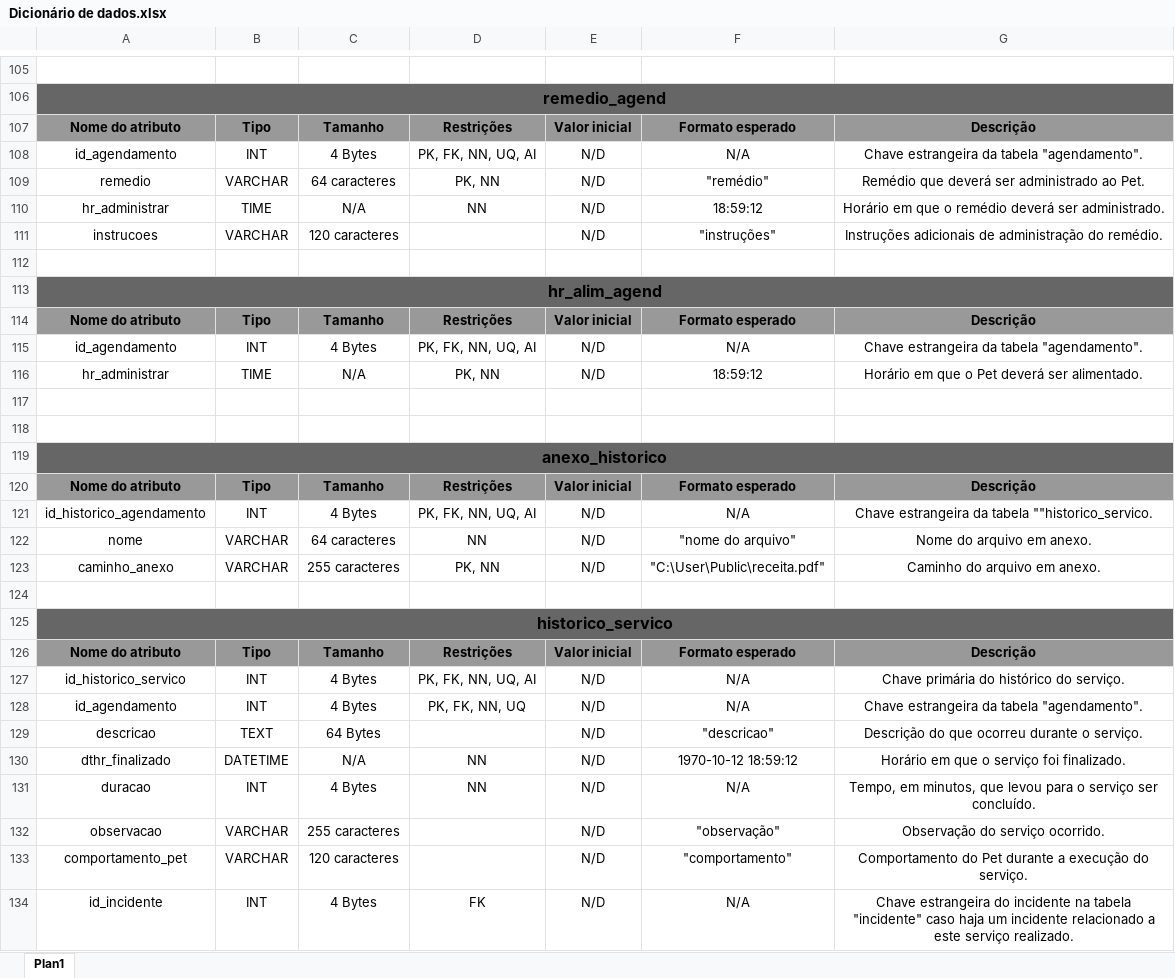
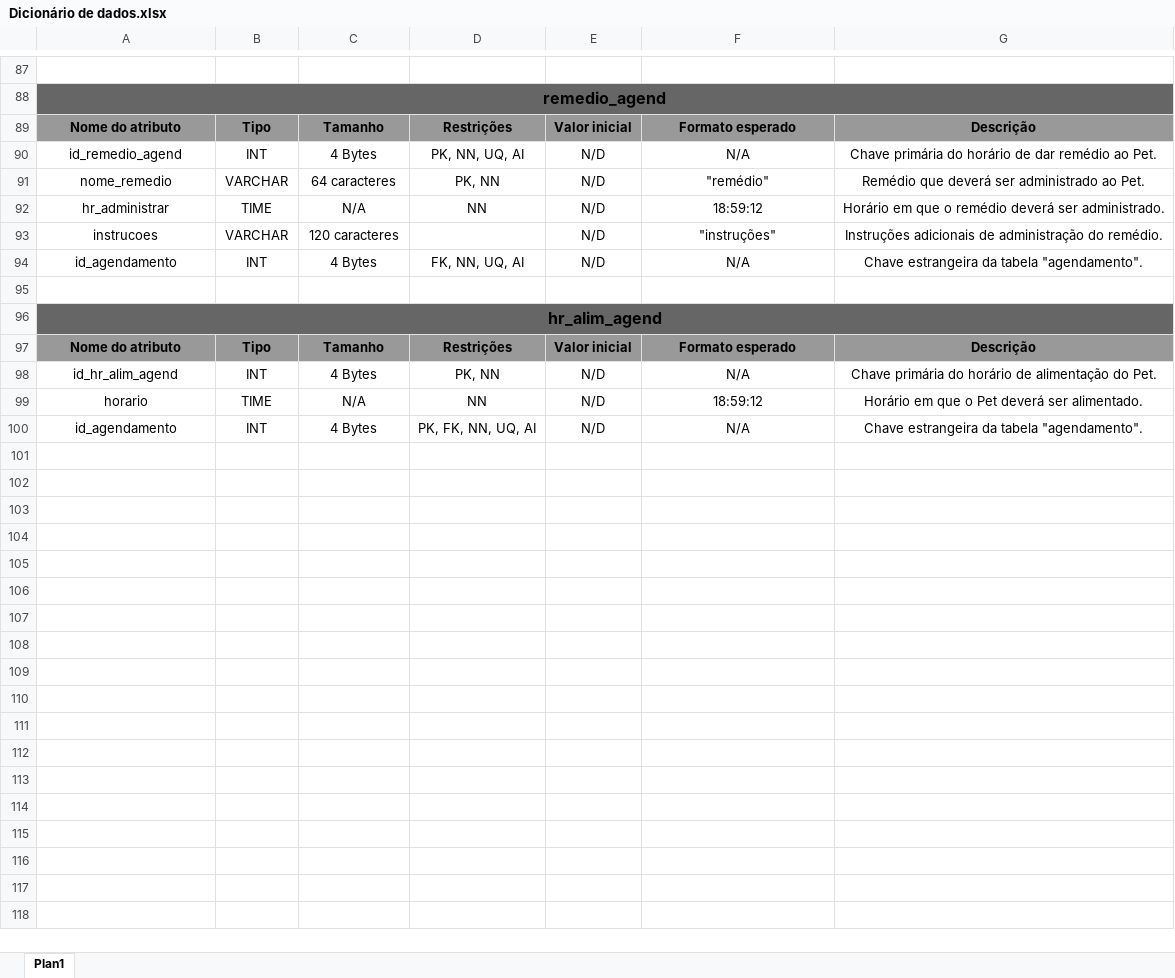
Before and after one commit to 333NNN/PetAgenda, an Excel workbook: banco/documentacao/Dicionário de dados.xlsx, sheet Plan1, drawn as a sheet; only a part is shown, gaps mark what is left out; values as stored, in another font and other column widths than the file's, no borders; removed rows and columns are numbered as before the commit, all else as after; the diff covers the shown part only; the diff names each change by its address in the sheet, - before the commit and + after, or states it on an @@ line.

```diff
--- a/banco/documentacao/Dicionário de dados.xlsx (sheet Plan1)
+++ b/banco/documentacao/Dicionário de dados.xlsx (sheet Plan1)
-A90: id_agendamento
+A90: id_remedio_agend
-D90: PK, FK, NN, UQ, AI
+D90: PK, NN, UQ, AI
-G90: Chave estrangeira da tabela "agendamento".
+G90: Chave primária do horário de dar remédio ao Pet.
-A91: remedio
+A91: nome_remedio
+row 94: id_agendamento | INT | 4 Bytes | FK, NN, UQ, AI | N/D | N/A | Chave estrangeira da tabela "agendamento".
+row 98: id_hr_alim_agend | INT | 4 Bytes | PK, NN | N/D | N/A | Chave primária do horário de alimentação do Pet.
+row 99: horario | TIME | N/A | NN | N/D | 18:59:12 | Horário em que o Pet deverá ser alimentado.
-row 116: hr_administrar | TIME | N/A | PK, NN | N/D | 18:59:12 | Horário em que o Pet deverá ser alimentado.
-row 117: (empty)
-row 118: (empty)
-row 119: anexo_historico
-row 120: Nome do atributo | Tipo | Tamanho | Restrições | Valor inicial | Formato esperado | Descrição
-row 121: id_historico_agendamento | INT | 4 Bytes | PK, FK, NN, UQ, AI | N/D | N/A | Chave estrangeira da tabela ""historico_servico.
-row 122: nome | VARCHAR | 64 caracteres | NN | N/D | "nome do arquivo" | Nome do arquivo em anexo.
-row 123: caminho_anexo | VARCHAR | 255 caracteres | PK, NN | N/D | "C:\User\Public\receita.pdf" | Caminho do arquivo em anexo.
-row 124: (empty)
-row 125: historico_servico
-row 126: Nome do atributo | Tipo | Tamanho | Restrições | Valor inicial | Formato esperado | Descrição
-row 127: id_historico_servico | INT | 4 Bytes | PK, FK, NN, UQ, AI | N/D | N/A | Chave primária do histórico do serviço.
-row 128: id_agendamento | INT | 4 Bytes | PK, FK, NN, UQ | N/D | N/A | Chave estrangeira da tabela "agendamento".
-row 129: descricao | TEXT | 64 Bytes |  | N/D | "descricao" | Descrição do que ocorreu durante o serviço.
-row 130: dthr_finalizado | DATETIME | N/A | NN | N/D | 1970-10-12 18:59:12 | Horário em que o serviço foi finalizado.
-row 131: duracao | INT | 4 Bytes | NN | N/D | N/A | Tempo, em minutos, que levou para o serviço ser concluído.
-row 132: observacao | VARCHAR | 255 caracteres |  | N/D | "observação" | Observação do serviço ocorrido.
-row 133: comportamento_pet | VARCHAR | 120 caracteres |  | N/D | "comportamento" | Comportamento do Pet durante a execução do serviço.
-row 134: id_incidente | INT | 4 Bytes | FK | N/D | N/A | Chave estrangeira do incidente na tabela "incidente" caso haja um incidente relacionado a este serviço realizado.
```
Also changed, not shown: 10 added rows, 28 removed rows, 8 moved rows, 12 edited cells and cell formats elsewhere in this sheet, 3 other files.
